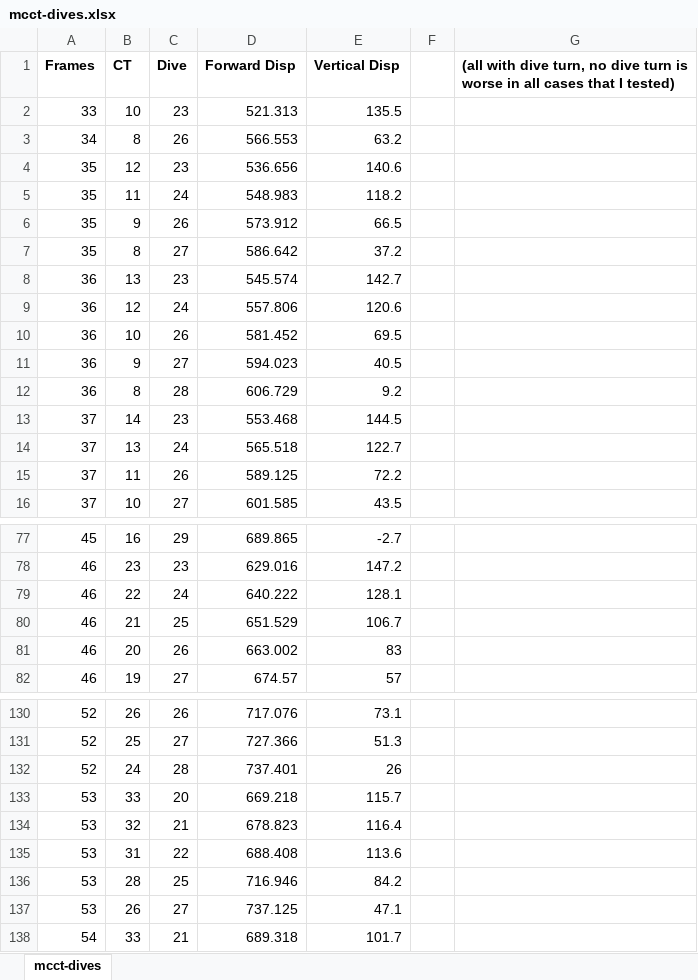
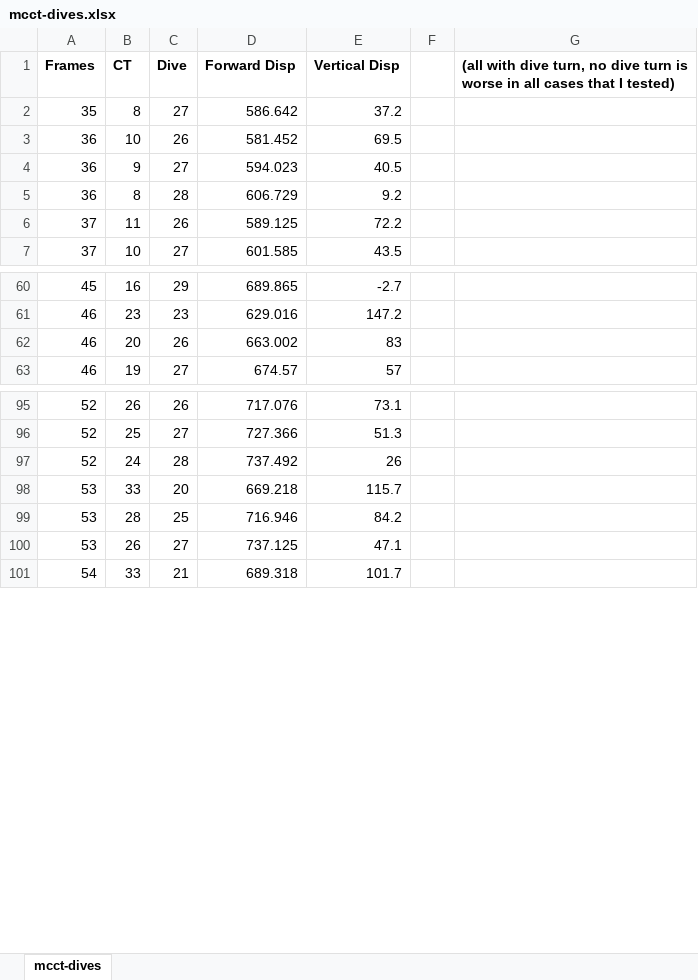
Before and after one commit to xiivler/vector-calculator, an Excel workbook: data/mcct-dives.xlsx, sheet mcct-dives, drawn as a sheet; only a part is shown, gaps mark what is left out; values as stored, in another font and other column widths than the file's, no borders; removed rows and columns are numbered as before the commit, all else as after; the diff covers the shown part only; the diff names each change by its address in the sheet, - before the commit and + after, or states it on an @@ line.

```diff
--- a/data/mcct-dives.xlsx (sheet mcct-dives)
+++ b/data/mcct-dives.xlsx (sheet mcct-dives)
-row 2: 33 | 10 | 23 | 521.313 | 135.5
-row 3: 34 | 8 | 26 | 566.553 | 63.2
-row 4: 35 | 12 | 23 | 536.656 | 140.6
-row 5: 35 | 11 | 24 | 548.983 | 118.2
-row 6: 35 | 9 | 26 | 573.912 | 66.5
-row 8: 36 | 13 | 23 | 545.574 | 142.7
-row 9: 36 | 12 | 24 | 557.806 | 120.6
-row 13: 37 | 14 | 23 | 553.468 | 144.5
-row 14: 37 | 13 | 24 | 565.518 | 122.7
-row 79: 46 | 22 | 24 | 640.222 | 128.1
-row 80: 46 | 21 | 25 | 651.529 | 106.7
-D97 (Forward Disp): 737.401
+D97 (Forward Disp): 737.492
-row 134: 53 | 32 | 21 | 678.823 | 116.4
-row 135: 53 | 31 | 22 | 688.408 | 113.6
```
Also changed, not shown: 24 removed rows and 1 edited cell elsewhere in this sheet, 4 other files.
